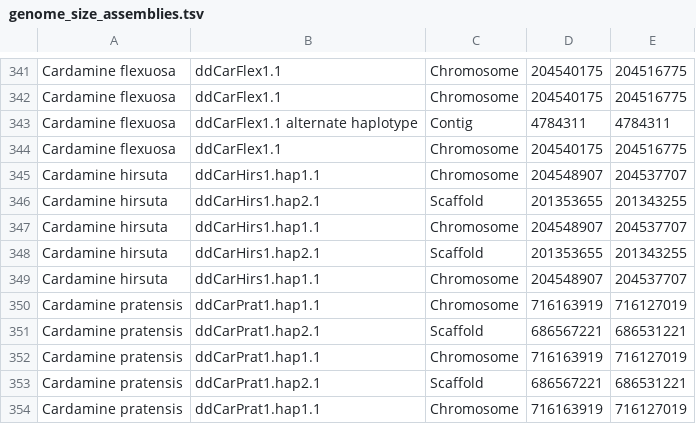
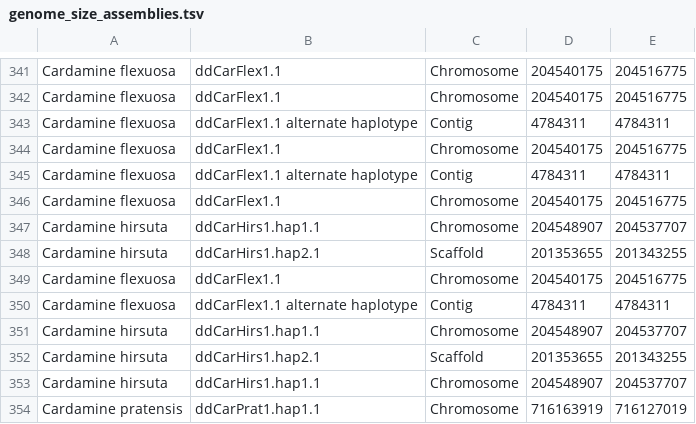
Before and after one commit to DToL-Plant-Working-Group/plant-sequencing-status, a TSV file: data/genome_size_assemblies.tsv, drawn as a sheet; only a part is shown, gaps mark what is left out; the shorter side is filled out with more unchanged rows.

```diff
--- a/data/genome_size_assemblies.tsv
+++ b/data/genome_size_assemblies.tsv
@@ -344,4 +344,8 @@
 "Cardamine flexuosa"	"ddCarFlex1.1"	"Chromosome"	"204540175"	"204516775"
+"Cardamine flexuosa"	"ddCarFlex1.1 alternate haplotype"	"Contig"	"4784311"	"4784311"
+"Cardamine flexuosa"	"ddCarFlex1.1"	"Chromosome"	"204540175"	"204516775"
 "Cardamine hirsuta"	"ddCarHirs1.hap1.1"	"Chromosome"	"204548907"	"204537707"
 "Cardamine hirsuta"	"ddCarHirs1.hap2.1"	"Scaffold"	"201353655"	"201343255"
+"Cardamine flexuosa"	"ddCarFlex1.1"	"Chromosome"	"204540175"	"204516775"
+"Cardamine flexuosa"	"ddCarFlex1.1 alternate haplotype"	"Contig"	"4784311"	"4784311"
 "Cardamine hirsuta"	"ddCarHirs1.hap1.1"	"Chromosome"	"204548907"	"204537707"
```
Also changed, not shown: data/all_genome_size_data.tsv, data/all_plant_samples_by_genomic_data.tsv, 5 other files.
